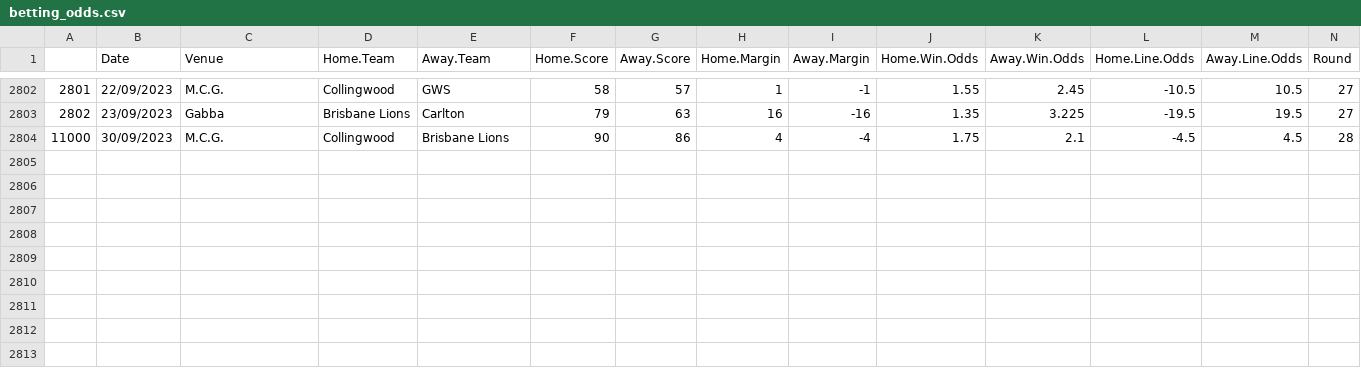
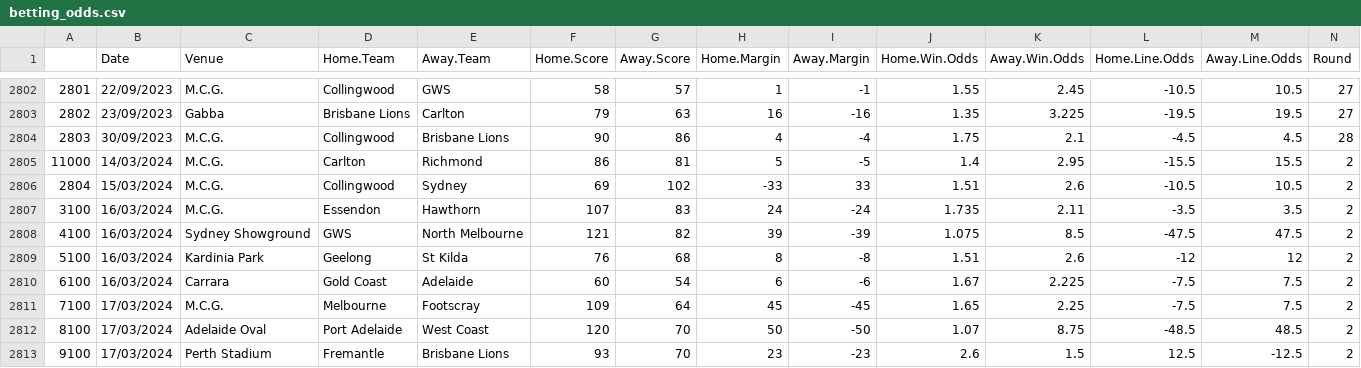
Before and after one commit to mitch-mooney/AFL_Predictions, a CSV file: csv_files/betting_odds.csv, drawn as a sheet; only a part is shown, gaps mark what is left out; rows hold the shown columns only; the diff names each change by its address in the sheet, - before the commit and + after, or states it on an @@ line.

Commit message:
2024 Round 2 Commit 1

```diff
--- a/csv_files/betting_odds.csv
+++ b/csv_files/betting_odds.csv
@@ column A renumbered in row 2804 @@
+row 2805: 11000 | 14/03/2024 | M.C.G. | Carlton | Richmond | 86 | 81 | 5 | -5 | 1.4 | 2.95 | -15.5 | 15.5 | 2
+row 2806: 2804 | 15/03/2024 | M.C.G. | Collingwood | Sydney | 69 | 102 | -33 | 33 | 1.51 | 2.6 | -10.5 | 10.5 | 2
+row 2807: 3100 | 16/03/2024 | M.C.G. | Essendon | Hawthorn | 107 | 83 | 24 | -24 | 1.735 | 2.11 | -3.5 | 3.5 | 2
+row 2808: 4100 | 16/03/2024 | Sydney Showground | GWS | North Melbourne | 121 | 82 | 39 | -39 | 1.075 | 8.5 | -47.5 | 47.5 | 2
+row 2809: 5100 | 16/03/2024 | Kardinia Park | Geelong | St Kilda | 76 | 68 | 8 | -8 | 1.51 | 2.6 | -12 | 12 | 2
+row 2810: 6100 | 16/03/2024 | Carrara | Gold Coast | Adelaide | 60 | 54 | 6 | -6 | 1.67 | 2.225 | -7.5 | 7.5 | 2
+row 2811: 7100 | 17/03/2024 | M.C.G. | Melbourne | Footscray | 109 | 64 | 45 | -45 | 1.65 | 2.25 | -7.5 | 7.5 | 2
+row 2812: 8100 | 17/03/2024 | Adelaide Oval | Port Adelaide | West Coast | 120 | 70 | 50 | -50 | 1.07 | 8.75 | -48.5 | 48.5 | 2
+row 2813: 9100 | 17/03/2024 | Perth Stadium | Fremantle | Brisbane Lions | 93 | 70 | 23 | -23 | 2.6 | 1.5 | 12.5 | -12.5 | 2
```
Also changed, not shown: csv_files/Team_Ratings.csv, csv_files/round_predictions.csv, 3 other files.
